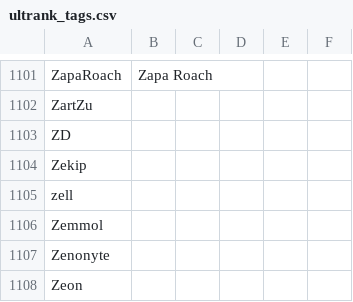
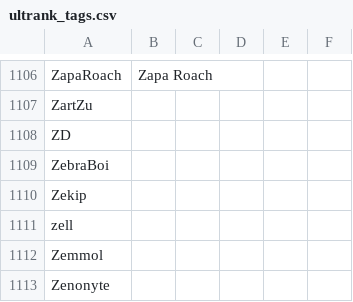
Before and after one commit to kenniky/ultrank-scoring, a CSV file: ultrank_tags.csv, drawn as a sheet; only a part is shown, gaps mark what is left out; the shorter side is filled out with more unchanged rows; the diff covers the shown part only; the diff names each change by its address in the sheet, - before the commit and + after, or states it on an @@ line.

```diff
--- a/ultrank_tags.csv
+++ b/ultrank_tags.csv
+row 1109: ZebraBoi
```
Also changed, not shown: 5 added rows elsewhere in this file, ultrank_players.csv.
